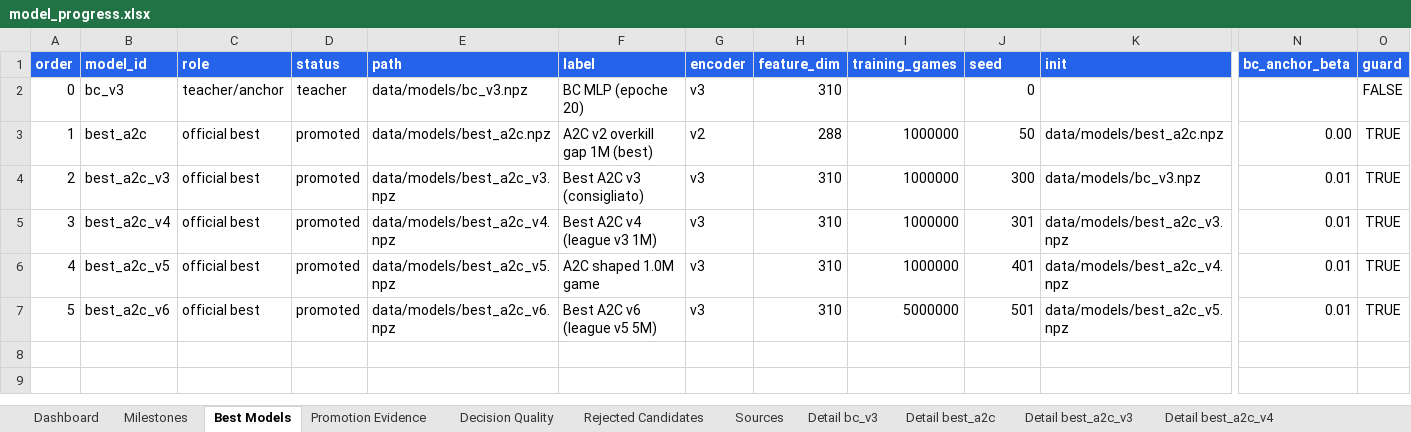
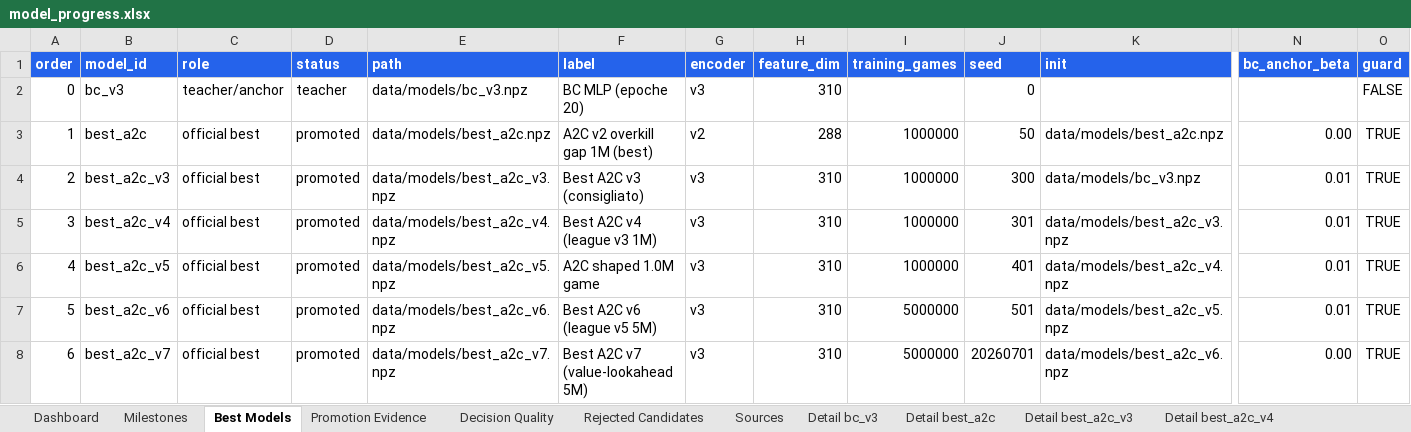
Before and after one commit to ilCapo77/briscola.ai, an Excel workbook: docs/reports/model_progress.xlsx, sheet Best Models, drawn as a sheet; only a part is shown, gaps mark what is left out; values as stored, in another font and other column widths than the file's, no borders; rows hold the shown columns only; the diff names each change by its address in the sheet, - before the commit and + after, or states it on an @@ line.

Commit message:
chore(release): promuovi best a2c v7

```diff
--- a/docs/reports/model_progress.xlsx (sheet Best Models)
+++ b/docs/reports/model_progress.xlsx (sheet Best Models)
+row 8: 6 | best_a2c_v7 | official best | promoted | data/models/best_a2c_v7.npz | Best A2C v7 (value-lookahead 5M) | v3 | 310 | 5000000 | 20260701 | data/models/best_a2c_v6.npz | 0.00 | TRUE
```
Also changed, not shown: sheet Sources, sheet Dashboard, sheet Milestones, other sheet tabs, charts or pictures, 18 other files.
